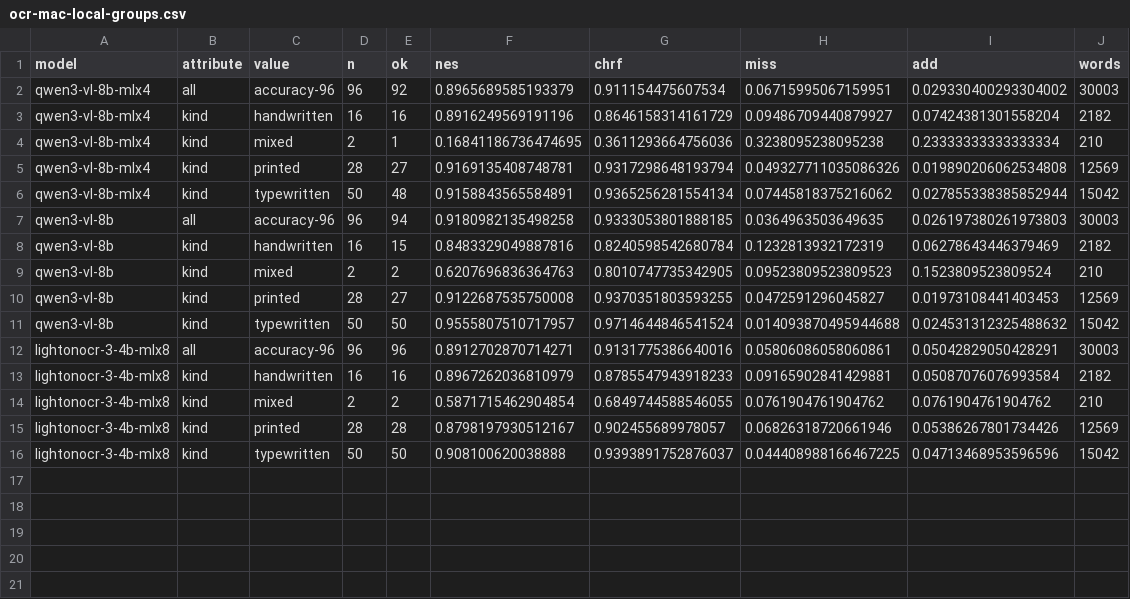
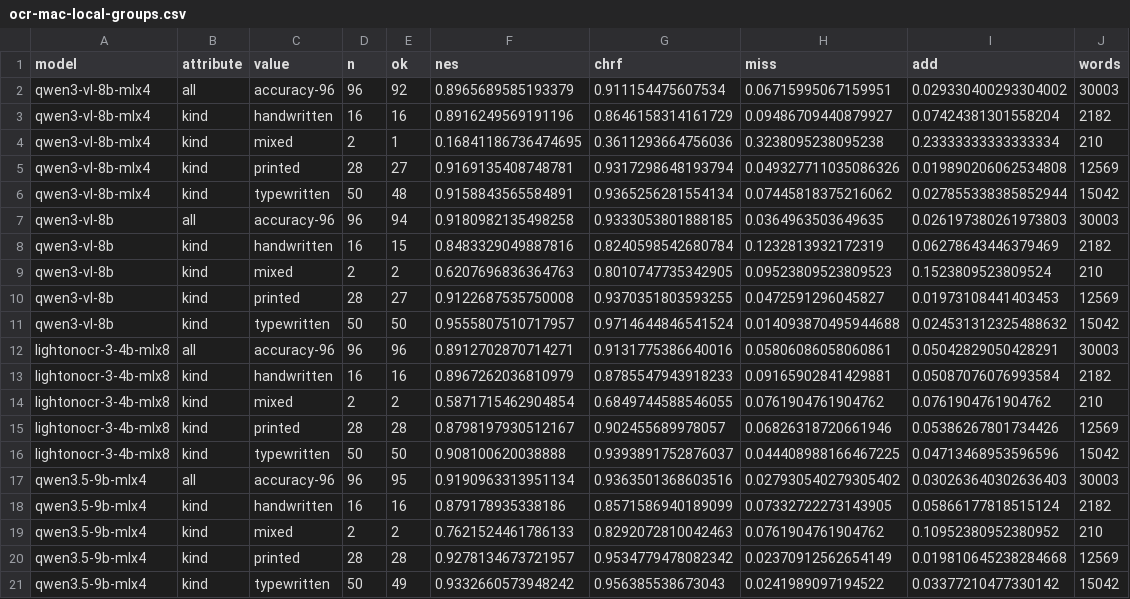
Before and after one commit to charlesapetersen/Archive-Suite, a CSV file: ArchiveProcessor/segbench-results/ocr-mac-local-groups.csv, drawn as a sheet.

```diff
--- a/ArchiveProcessor/segbench-results/ocr-mac-local-groups.csv
+++ b/ArchiveProcessor/segbench-results/ocr-mac-local-groups.csv
@@ -16 +16,6 @@ lightonocr-3-4b-mlx8,kind,printed,28,28,0.8798197930512167,0.902455689978057,0.0
 lightonocr-3-4b-mlx8,kind,typewritten,50,50,0.908100620038888,0.9393891752876037,0.044408988166467225,0.04713468953596596,15042
+qwen3.5-9b-mlx4,all,accuracy-96,96,95,0.9190963313951134,0.9363501368603516,0.027930540279305402,0.030263640302636403,30003
+qwen3.5-9b-mlx4,kind,handwritten,16,16,0.879178935338186,0.8571586940189099,0.07332722273143905,0.05866177818515124,2182
+qwen3.5-9b-mlx4,kind,mixed,2,2,0.7621524461786133,0.8292072810042463,0.0761904761904762,0.10952380952380952,210
+qwen3.5-9b-mlx4,kind,printed,28,28,0.9278134673721957,0.9534779478082342,0.02370912562654149,0.019810645238284668,12569
+qwen3.5-9b-mlx4,kind,typewritten,50,49,0.9332660573948242,0.956385538673043,0.0241989097194522,0.03377210477330142,15042
```
Also changed, not shown: 10 other files.
